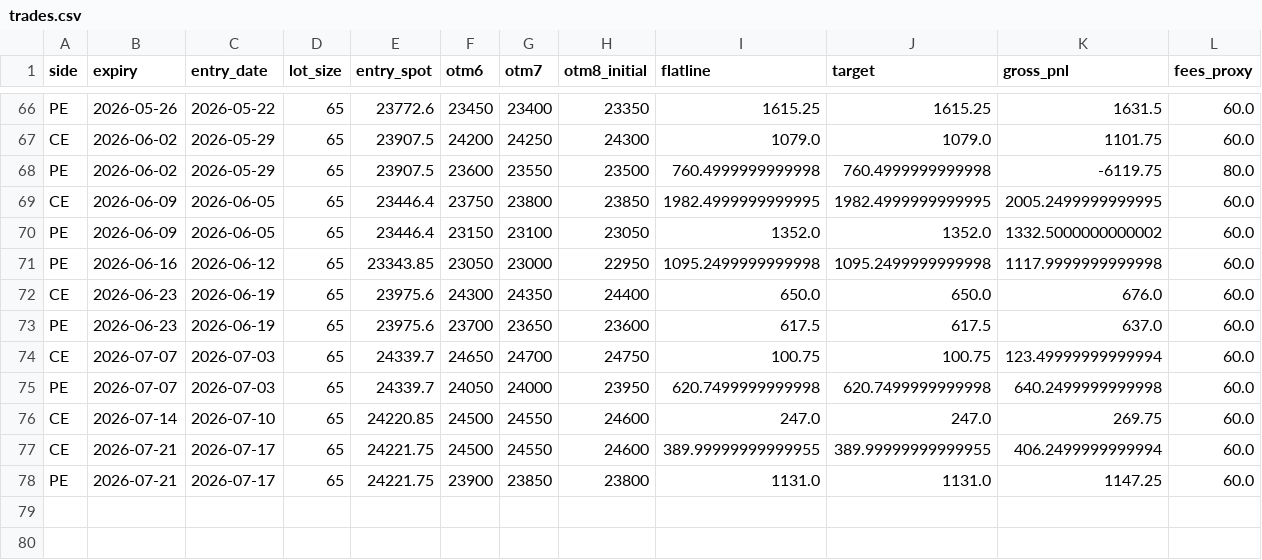
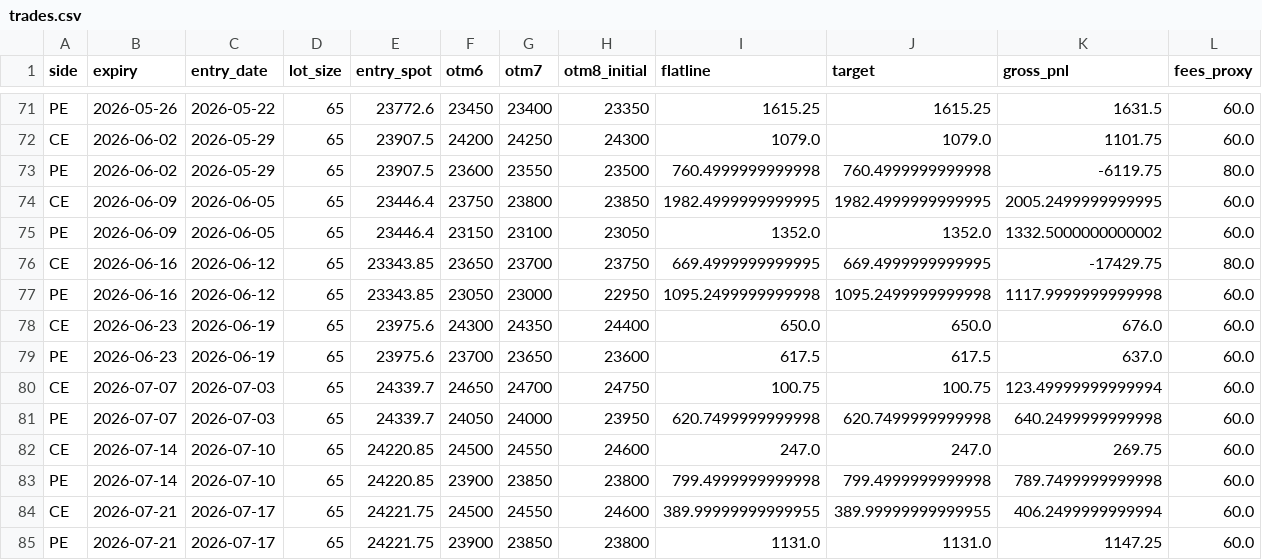
Before and after one commit to vishnuvcr/Final-Stand-v4, a CSV file: results/trades.csv, drawn as a sheet; only a part is shown, gaps mark what is left out; rows hold the shown columns only; the diff covers the shown part only; the diff names each change by its address in the sheet, - before the commit and + after, or states it on an @@ line.

```diff
--- a/results/trades.csv
+++ b/results/trades.csv
+row 76: CE | 2026-06-16 | 2026-06-12 | 65 | 23343.85 | 23650 | 23700 | 23750 | 669.4999999999995 | 669.4999999999995 | -17429.75 | 80.0
+row 83: PE | 2026-07-14 | 2026-07-10 | 65 | 24220.85 | 23900 | 23850 | 23800 | 799.4999999999998 | 799.4999999999998 | 789.7499999999998 | 60.0
```
Also changed, not shown: 5 added rows elsewhere in this file, results/summary.csv, 2 other files.
